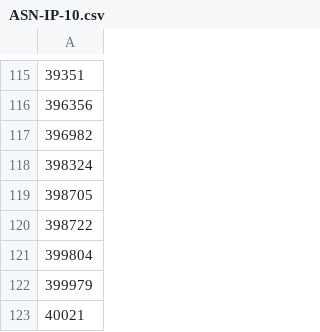
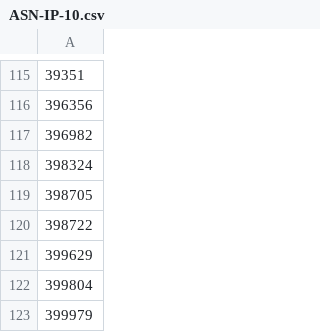
Before and after one commit to cypher139/ipblacklist, a CSV file: Reports/ASN-IP-10.csv, drawn as a sheet; only a part is shown, gaps mark what is left out; the shorter side is filled out with more unchanged rows; the diff names each change by its address in the sheet, - before the commit and + after, or states it on an @@ line.

```diff
--- a/Reports/ASN-IP-10.csv
+++ b/Reports/ASN-IP-10.csv
+row 121: 399629
```
Also changed, not shown: Reports/ASN-CN.csv, Reports/ASN-IP.csv, 8 other files.
